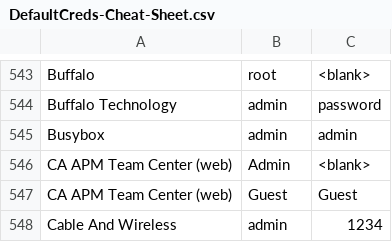
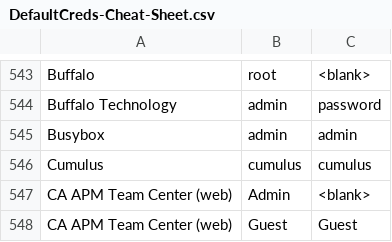
Before and after one commit to ihebski/DefaultCreds-cheat-sheet, a CSV file: DefaultCreds-Cheat-Sheet.csv, drawn as a sheet; only a part is shown, gaps mark what is left out; the shorter side is filled out with more unchanged rows; the diff names each change by its address in the sheet, - before the commit and + after, or states it on an @@ line.

Commit message:
add cumulus creds

```diff
--- a/DefaultCreds-Cheat-Sheet.csv
+++ b/DefaultCreds-Cheat-Sheet.csv
+row 546: Cumulus | cumulus | cumulus
```
